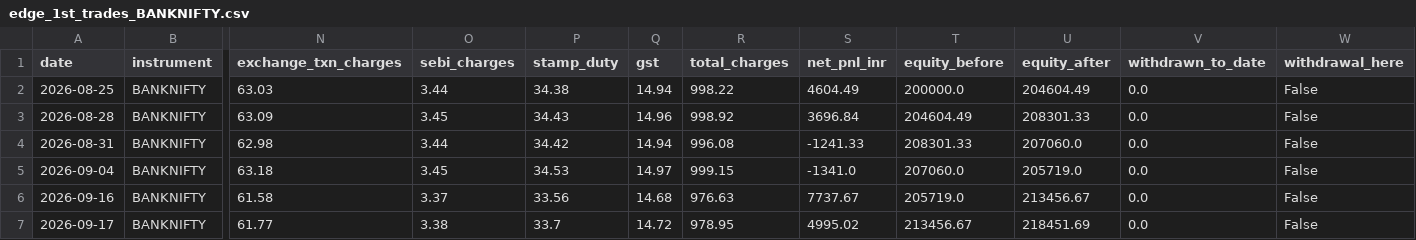
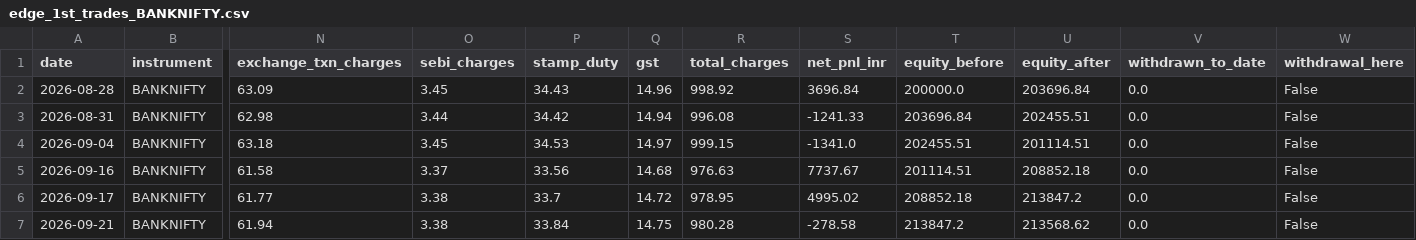
Before and after one commit to Abhirajsinh2/Edge-1st, a CSV file: edge_1st_trades_BANKNIFTY.csv, drawn as a sheet; only a part is shown, gaps mark what is left out; removed rows and columns are numbered as before the commit, all else as after; rows hold the shown columns only; the diff names each change by its address in the sheet, - before the commit and + after, or states it on an @@ line.

```diff
--- a/edge_1st_trades_BANKNIFTY.csv
+++ b/edge_1st_trades_BANKNIFTY.csv
-row 2: 2026-08-25 | BANKNIFTY | 63.03 | 3.44 | 34.38 | 14.94 | 998.22 | 4604.49 | 200000.0 | 204604.49 | 0.0 | False
-T2 (equity_before): 204604.49
+T2 (equity_before): 200000.0
-U2 (equity_after): 208301.33
+U2 (equity_after): 203696.84
-T3 (equity_before): 208301.33
+T3 (equity_before): 203696.84
-U3 (equity_after): 207060.0
+U3 (equity_after): 202455.51
-T4 (equity_before): 207060.0
+T4 (equity_before): 202455.51
-U4 (equity_after): 205719.0
+U4 (equity_after): 201114.51
-T5 (equity_before): 205719.0
+T5 (equity_before): 201114.51
-U5 (equity_after): 213456.67
+U5 (equity_after): 208852.18
-T6 (equity_before): 213456.67
+T6 (equity_before): 208852.18
-U6 (equity_after): 218451.69
+U6 (equity_after): 213847.2
+row 7: 2026-09-21 | BANKNIFTY | 61.94 | 3.38 | 33.84 | 14.75 | 980.28 | -278.58 | 213847.2 | 213568.62 | 0.0 | False
```
Also changed, not shown: edge_1st_trades_NIFTY.csv, 3 other files.
